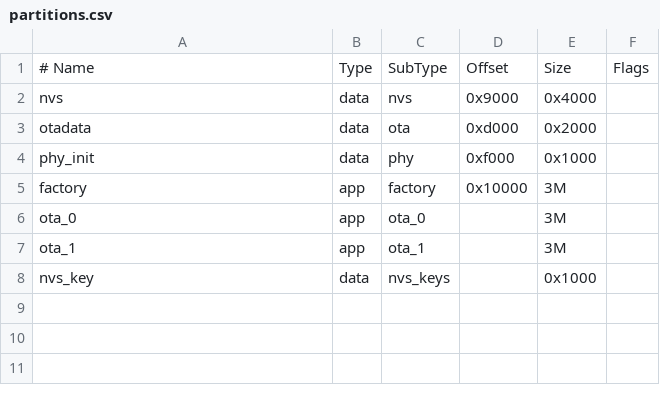
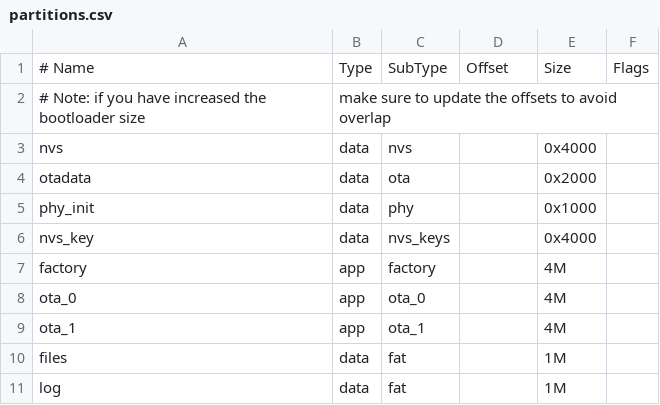
Before and after one commit to smjothen/ApolloESP32Application, a CSV file: partitions.csv, drawn as a sheet; removed rows and columns are numbered as before the commit, all else as after; the diff names each change by its address in the sheet, - before the commit and + after, or states it on an @@ line.

Commit message:
Tesing memory size to enable OTA.

```diff
--- a/partitions.csv
+++ b/partitions.csv
+row 2: # Note: if you have increased the bootloader size | make sure to update the offsets to avoid overlap
-D3: 0x9000
+D3: (empty)
-D4: 0xd000
+D4: (empty)
-D5: 0xf000
+D5: (empty)
+row 6: nvs_key | data | nvs_keys |  | 0x4000
-D7: 0x10000
+D7: (empty)
-E7:E9: 3M
+E7:E9: 4M
-row 8: nvs_key | data | nvs_keys |  | 0x1000
+row 10: files | data | fat |  | 1M
+row 11: log | data | fat |  | 1M
```
Also changed, not shown: 23 other files.
